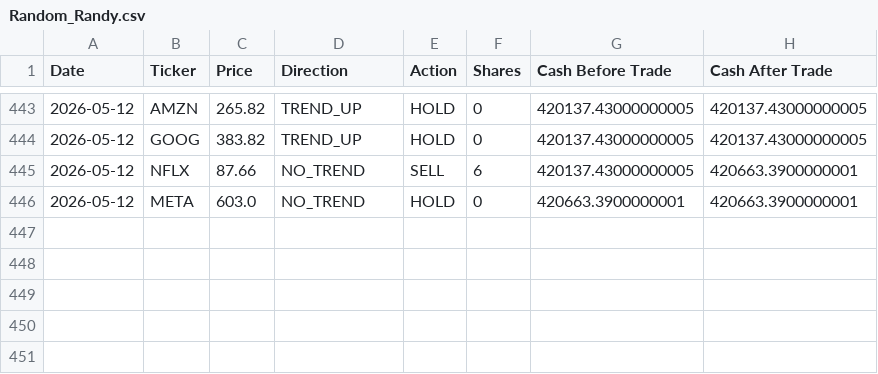
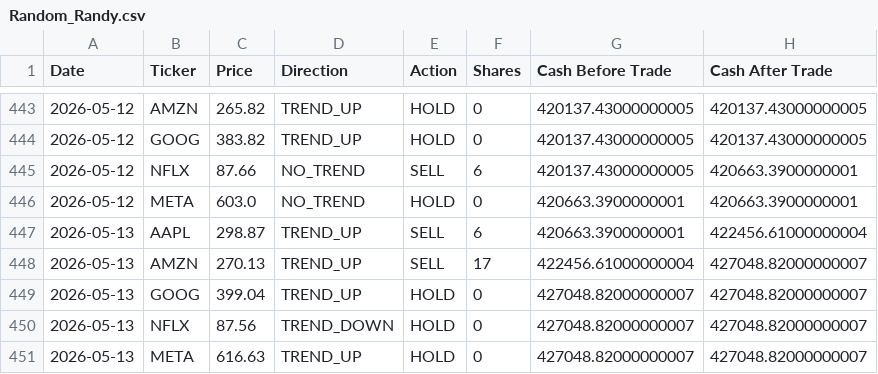
Before and after one commit to dr-cagri-tanriover/FAANG-Robotrader, a CSV file: data/Random_Randy.csv, drawn as a sheet; only a part is shown, gaps mark what is left out.

```diff
--- a/data/Random_Randy.csv
+++ b/data/Random_Randy.csv
@@ -446 +446,6 @@ Date,Ticker,Price,Direction,Action,Shares,Cash Before Trade,Cash After Trade
 2026-05-12,META,603.0,NO_TREND,HOLD,0,420663.3900000001,420663.3900000001
+2026-05-13,AAPL,298.87,TREND_UP,SELL,6,420663.3900000001,422456.61000000004
+2026-05-13,AMZN,270.13,TREND_UP,SELL,17,422456.61000000004,427048.82000000007
+2026-05-13,GOOG,399.04,TREND_UP,HOLD,0,427048.82000000007,427048.82000000007
+2026-05-13,NFLX,87.56,TREND_DOWN,HOLD,0,427048.82000000007,427048.82000000007
+2026-05-13,META,616.63,TREND_UP,HOLD,0,427048.82000000007,427048.82000000007
```
Also changed, not shown: data/Brave_Beth.csv, data/Optimal_Owen.csv, 1 other file.
